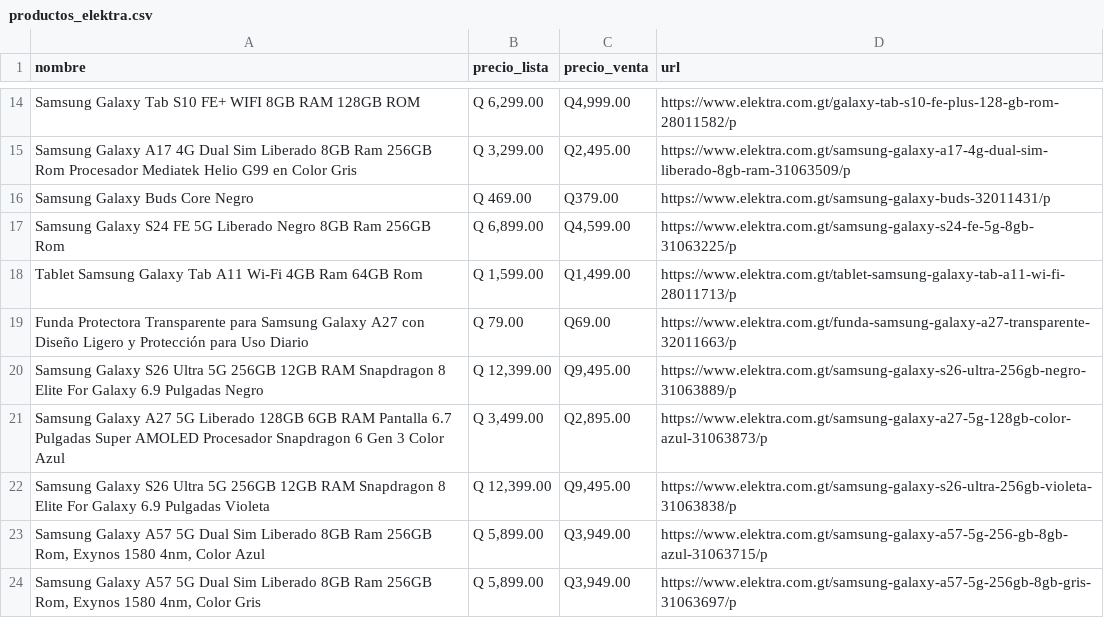
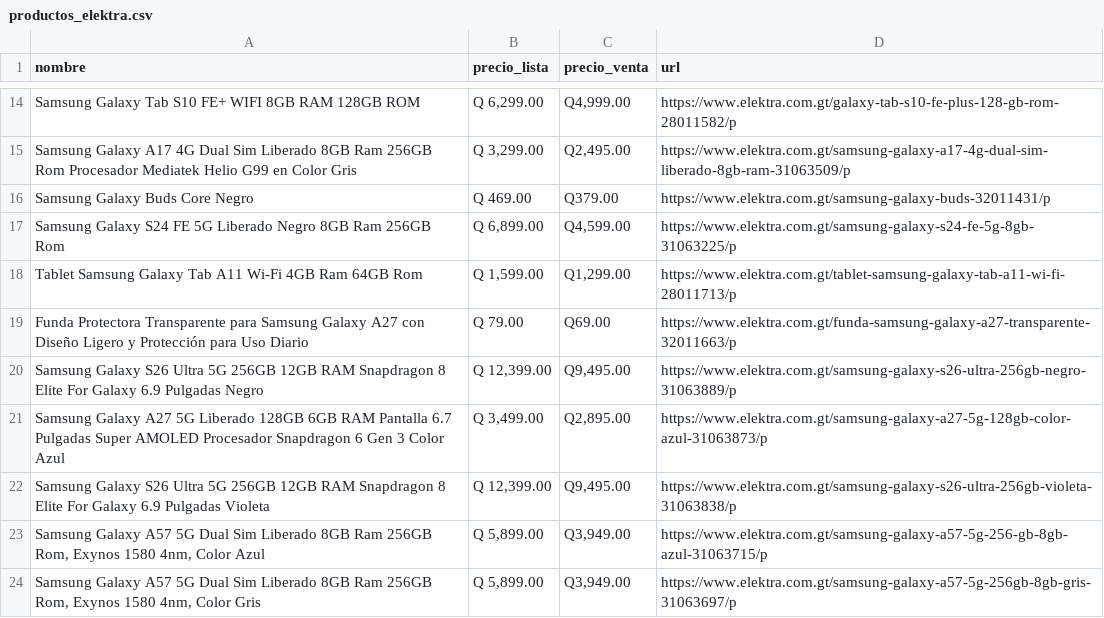
Before and after one commit to goldenboy1496/reporte-precios, a CSV file: data/productos_elektra.csv, drawn as a sheet; only a part is shown, gaps mark what is left out.

```diff
--- a/data/productos_elektra.csv
+++ b/data/productos_elektra.csv
@@ -17,3 +17,3 @@ Samsung Galaxy Buds Core Negro,Q 469.00,Q379.00,https://www.elektra.com.gt/samsu
 Samsung Galaxy S24 FE 5G Liberado Negro 8GB Ram 256GB Rom,"Q 6,899.00","Q4,599.00",https://www.elektra.com.gt/samsung-galaxy-s24-fe-5g-8gb-31063225/p
-Tablet Samsung Galaxy Tab A11 Wi-Fi 4GB Ram 64GB Rom,"Q 1,599.00","Q1,499.00",https://www.elektra.com.gt/tablet-samsung-galaxy-tab-a11-wi-fi-28011713/p
+Tablet Samsung Galaxy Tab A11 Wi-Fi 4GB Ram 64GB Rom,"Q 1,599.00","Q1,299.00",https://www.elektra.com.gt/tablet-samsung-galaxy-tab-a11-wi-fi-28011713/p
 Funda Protectora Transparente para Samsung Galaxy A27 con Diseño Ligero y Protección para Uso Diario,Q 79.00,Q69.00,https://www.elektra.com.gt/funda-samsung-galaxy-a27-transparente-32011663/p
```
Also changed, not shown: data/historico_cambios.csv, data/productos_curacao_sv.csv, 16 other files.
